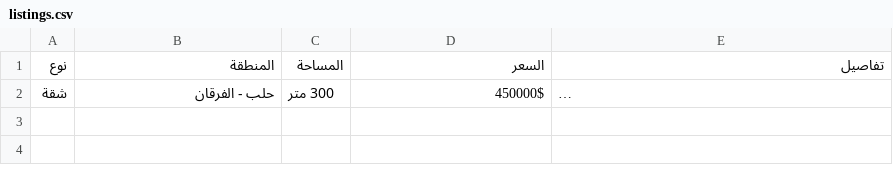
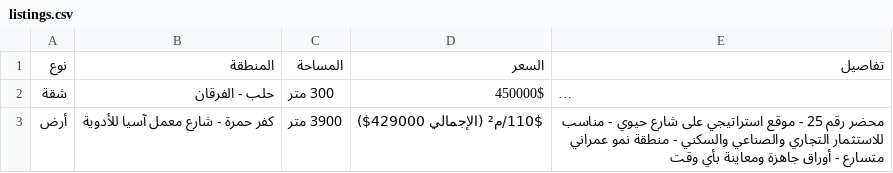
Before and after one commit to najialo/Wakilshaba, a CSV file: listings.csv, drawn as a sheet; long unchanged cells end in …; the diff names each change by its address in the sheet, - before the commit and + after, or states it on an @@ line.

Commit message:
Add new listing for أرض in كفر حمرة

```diff
--- a/listings.csv
+++ b/listings.csv
+row 3: أرض | كفر حمرة - شارع معمل آسيا للأدوية | 3900 متر | 110$/م² (الإجمالي 429000$) | محضر رقم 25 - موقع استراتيجي على شارع حيوي - مناسب للاستثمار التجاري والصناعي والسكني - منطقة نمو عمراني متسارع - أوراق جاهزة ومعاينة بأي وقت
```
